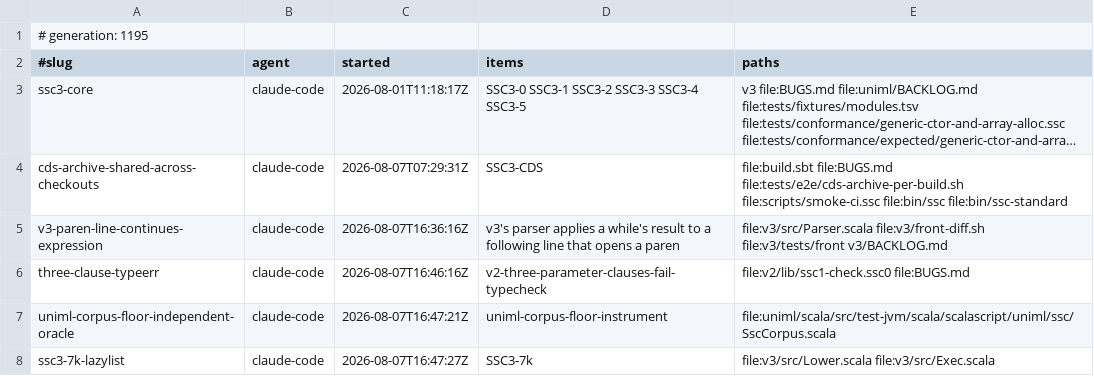
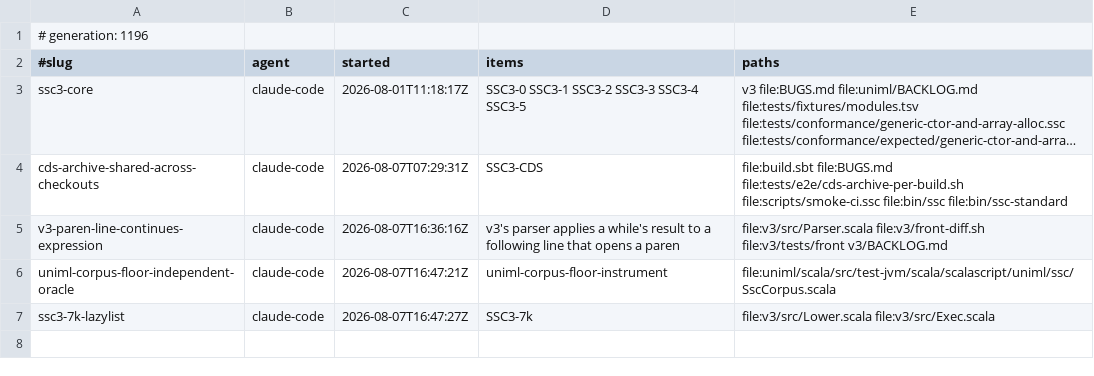
Before and after one commit to sergey-scherbina/scalascript, a TSV file: .work/active/LEDGER.tsv, drawn as a sheet; long unchanged cells end in ….

Commit message:
release-claim: three-clause-typeerr [evidence: level 3] — pushed. NARROWED, NOT FIXED, and stated as such. Four probes past what the entry had: 2 clauses called fine; 3 clauses NEVER called fine (the def types); 3 clauses called TYPEERR; 4 CLAUSES called TYPEERR, so it is 3-or-more rather than exactly 3; and the one that moves it — 3 clauses PARTIALLY applied, `val g = f(1)` then `g(2)(3)`, fails IDENTICALLY. Splitting the call across two statements failing the same way means the trigger is not the syntactic chain f(1)(2)(3): the def's inferred TYPE is already wrong and the first application past the second clause is merely where it surfaces. WHERE: ssc1chkTopStmts types every def as ssc1inferLam over a FLAT parameter list — the checker has no notion of parameter clauses at all — and ssc1inferLam on an EMPTY list returns the BODY's type rather than a function type, which is the only place in the checker that can produce the `()` in the message, `()` being TyTup(Nil) i.e. Unit. So the reading to test next is that for 3+ clauses the parse tree hands the checker an EMPTY parameter group, which types as Unit and meets a one-argument function; two clauses never produce one. The instruction left for the next attempt is to dump `params` as ssc1chkTopStmts receives it for a 2-clause and a 3-clause def and compare, NOT to read the unifier, which is behaving correctly on the input it is given. LEVEL 3, and the honest reason for stopping here rather than landing a fix: the remaining step changes the self-hosted checker or the front's clause emission and wants enough context to verify on both fronts and all four lanes, which this session no longer has. The entry now carries a boundary instead of a repro — which is exactly what let this attempt start where it did, since my earlier pass had left the same kind of note. bugs-index-gate OK; no code changed, so nothing else could regress. [skip ci]

```diff
--- a/.work/active/LEDGER.tsv
+++ b/.work/active/LEDGER.tsv
@@ -1,2 +1,2 @@
-# generation: 1195
+# generation: 1196
 #slug	agent	started	items	paths
@@ -5,3 +5,2 @@ cds-archive-shared-across-checkouts	claude-code	2026-08-07T07:29:31Z	SSC3-CDS	fi
 v3-paren-line-continues-expression	claude-code	2026-08-07T16:36:16Z	v3's parser applies a while's result to a following line that opens a paren	file:v3/src/Parser.scala file:v3/front-diff.sh file:v3/tests/front v3/BACKLOG.md
-three-clause-typeerr	claude-code	2026-08-07T16:46:16Z	v2-three-parameter-clauses-fail-typecheck	file:v2/lib/ssc1-check.ssc0 file:BUGS.md
 uniml-corpus-floor-independent-oracle	claude-code	2026-08-07T16:47:21Z	uniml-corpus-floor-instrument	file:uniml/scala/src/test-jvm/scala/scalascript/uniml/ssc/SscCorpus.scala
```
Also changed, not shown: 1 other file.
